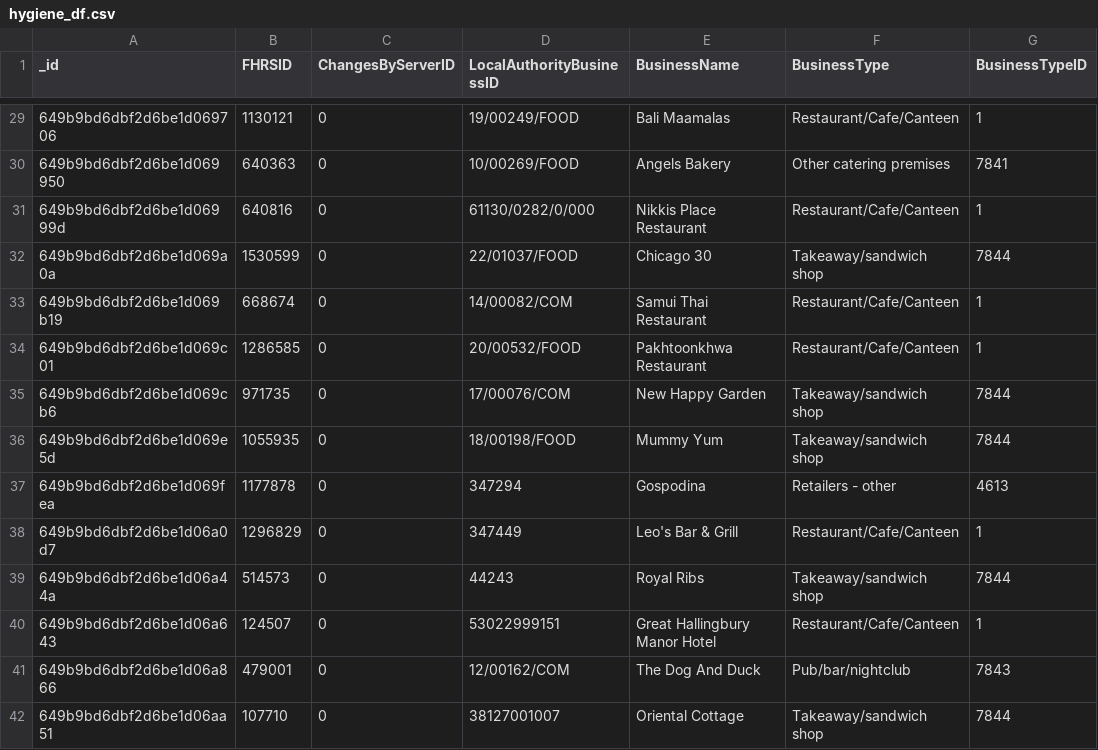
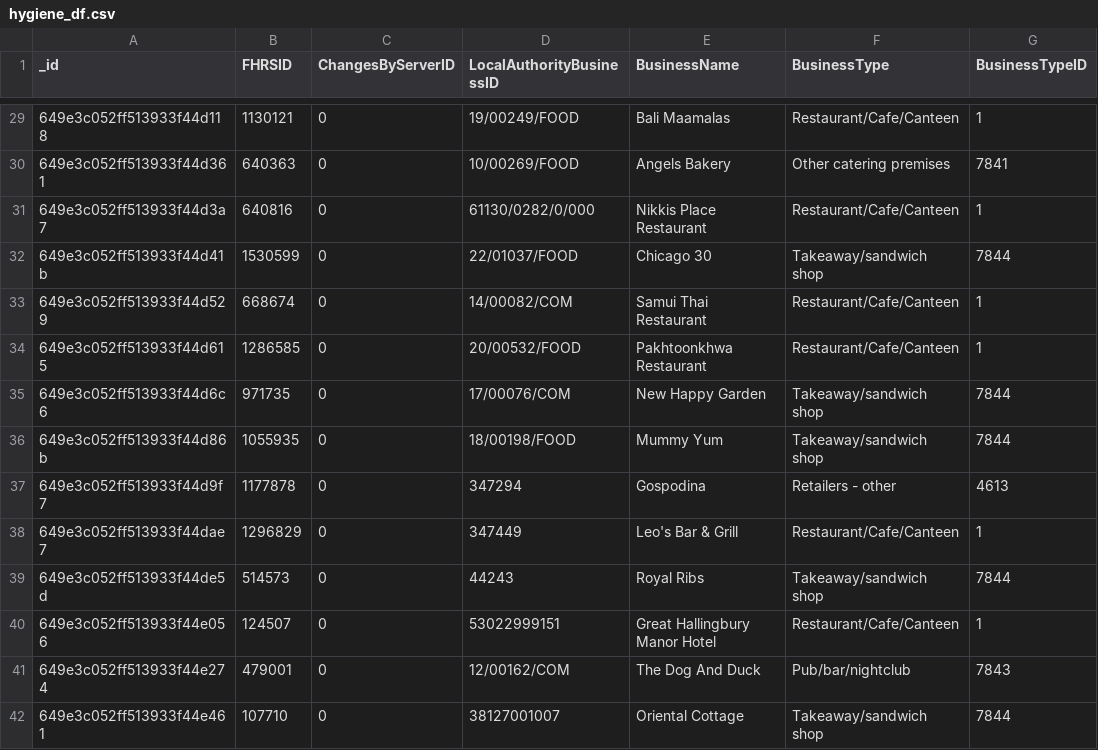
Before and after one commit to CJO100293/nosql-challenge, a CSV file: output_data/hygiene_df.csv, drawn as a sheet; only a part is shown, gaps mark what is left out; the diff covers the shown part only; the diff names each change by its address in the sheet, - before the commit and + after, or states it on an @@ line.

```diff
--- a/output_data/hygiene_df.csv
+++ b/output_data/hygiene_df.csv
-A29 (_id): 649b9bd6dbf2d6be1d069706
+A29 (_id): 649e3c052ff513933f44d118
-A30 (_id): 649b9bd6dbf2d6be1d069950
+A30 (_id): 649e3c052ff513933f44d361
-A31 (_id): 649b9bd6dbf2d6be1d06999d
+A31 (_id): 649e3c052ff513933f44d3a7
-A32 (_id): 649b9bd6dbf2d6be1d069a0a
+A32 (_id): 649e3c052ff513933f44d41b
-A33 (_id): 649b9bd6dbf2d6be1d069b19
+A33 (_id): 649e3c052ff513933f44d529
-A34 (_id): 649b9bd6dbf2d6be1d069c01
+A34 (_id): 649e3c052ff513933f44d615
-A35 (_id): 649b9bd6dbf2d6be1d069cb6
+A35 (_id): 649e3c052ff513933f44d6c6
-A36 (_id): 649b9bd6dbf2d6be1d069e5d
+A36 (_id): 649e3c052ff513933f44d86b
-A37 (_id): 649b9bd6dbf2d6be1d069fea
+A37 (_id): 649e3c052ff513933f44d9f7
-A38 (_id): 649b9bd6dbf2d6be1d06a0d7
+A38 (_id): 649e3c052ff513933f44dae7
-A39 (_id): 649b9bd6dbf2d6be1d06a44a
+A39 (_id): 649e3c052ff513933f44de5d
-A40 (_id): 649b9bd6dbf2d6be1d06a643
+A40 (_id): 649e3c052ff513933f44e056
-A41 (_id): 649b9bd6dbf2d6be1d06a866
+A41 (_id): 649e3c052ff513933f44e274
-A42 (_id): 649b9bd6dbf2d6be1d06aa51
+A42 (_id): 649e3c052ff513933f44e461
```
Also changed, not shown: 27 edited cells elsewhere in this file.
